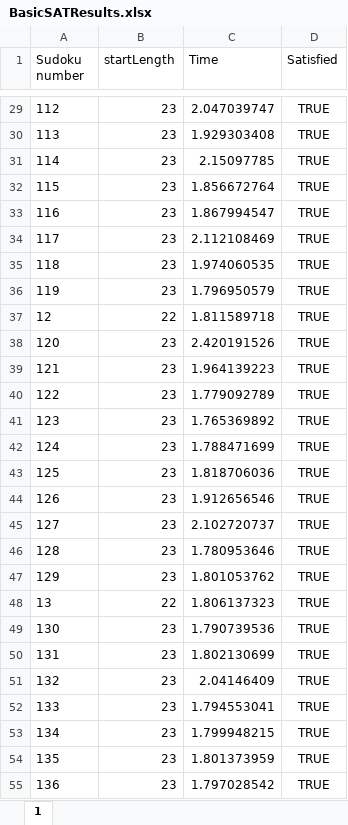
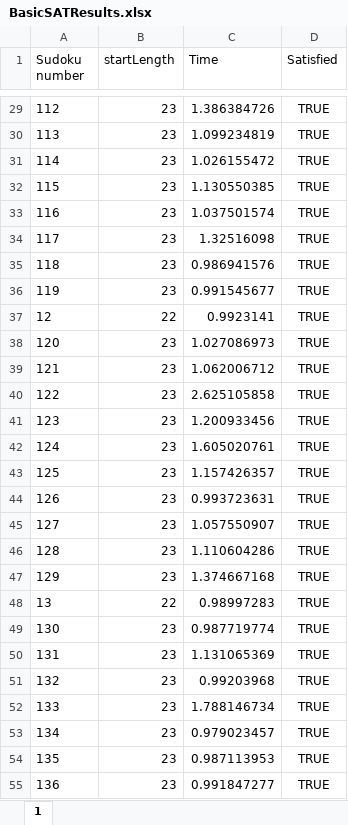
Before and after one commit to ramon284/SudokuSolvers, an Excel workbook: BasicSATResults.xlsx, sheet 1, drawn as a sheet; only a part is shown, gaps mark what is left out; values as stored, in another font and other column widths than the file's, no borders; the diff covers the shown part only; the diff names each change by its address in the sheet, - before the commit and + after, or states it on an @@ line.

```diff
--- a/BasicSATResults.xlsx (sheet 1)
+++ b/BasicSATResults.xlsx (sheet 1)
-C29 (Time): 2.047039747
+C29 (Time): 1.386384726
-C30 (Time): 1.929303408
+C30 (Time): 1.099234819
-C31 (Time): 2.15097785
+C31 (Time): 1.026155472
-C32 (Time): 1.856672764
+C32 (Time): 1.130550385
-C33 (Time): 1.867994547
+C33 (Time): 1.037501574
-C34 (Time): 2.112108469
+C34 (Time): 1.32516098
-C35 (Time): 1.974060535
+C35 (Time): 0.986941576
-C36 (Time): 1.796950579
+C36 (Time): 0.991545677
-C37 (Time): 1.811589718
+C37 (Time): 0.9923141
-C38 (Time): 2.420191526
+C38 (Time): 1.027086973
-C39 (Time): 1.964139223
+C39 (Time): 1.062006712
-C40 (Time): 1.779092789
+C40 (Time): 2.625105858
-C41 (Time): 1.765369892
+C41 (Time): 1.200933456
-C42 (Time): 1.788471699
+C42 (Time): 1.605020761
-C43 (Time): 1.818706036
+C43 (Time): 1.157426357
-C44 (Time): 1.912656546
+C44 (Time): 0.993723631
-C45 (Time): 2.102720737
+C45 (Time): 1.057550907
-C46 (Time): 1.780953646
+C46 (Time): 1.110604286
-C47 (Time): 1.801053762
+C47 (Time): 1.374667168
-C48 (Time): 1.806137323
+C48 (Time): 0.98997283
-C49 (Time): 1.790739536
+C49 (Time): 0.987719774
-C50 (Time): 1.802130699
+C50 (Time): 1.131065369
-C51 (Time): 2.04146409
+C51 (Time): 0.99203968
-C52 (Time): 1.794553041
+C52 (Time): 1.788146734
-C53 (Time): 1.799948215
+C53 (Time): 0.979023457
-C54 (Time): 1.801373959
+C54 (Time): 0.987113953
-C55 (Time): 1.797028542
+C55 (Time): 0.991847277
```
Also changed, not shown: 984 edited cells elsewhere in this sheet, 1 other file.
